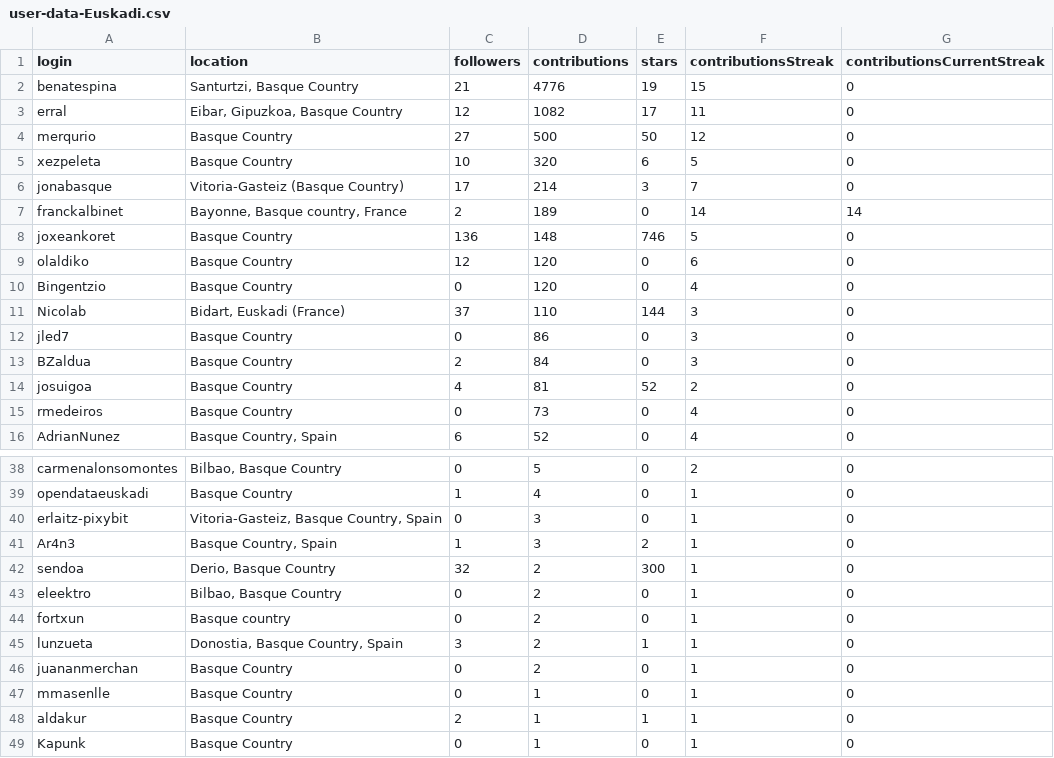
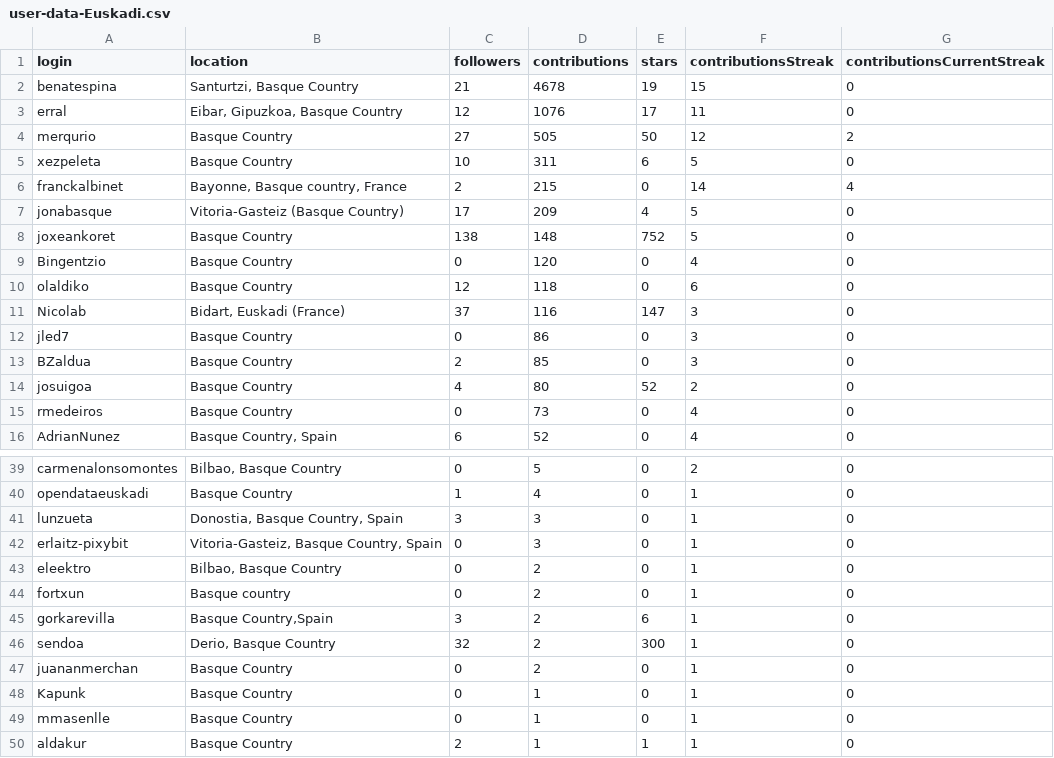
Before and after one commit to JJ/top-github-users-data, a CSV file: data/user-data-Euskadi.csv, drawn as a sheet; only a part is shown, gaps mark what is left out; the diff covers the shown part only.

```diff
--- a/data/user-data-Euskadi.csv
+++ b/data/user-data-Euskadi.csv
@@ -1,15 +1,15 @@
 login; location; followers; contributions; stars; contributionsStreak; contributionsCurrentStreak
-benatespina;Santurtzi, Basque Country;21;4776;19;15;0
-erral;Eibar, Gipuzkoa, Basque Country;12;1082;17;11;0
-merqurio;Basque Country;27;500;50;12;0
-xezpeleta;Basque Country;10;320;6;5;0
-jonabasque;Vitoria-Gasteiz (Basque Country);17;214;3;7;0
-franckalbinet;Bayonne, Basque country, France;2;189;0;14;14
-joxeankoret;Basque Country;136;148;746;5;0
-olaldiko;Basque Country;12;120;0;6;0
+benatespina;Santurtzi, Basque Country;21;4678;19;15;0
+erral;Eibar, Gipuzkoa, Basque Country;12;1076;17;11;0
+merqurio;Basque Country;27;505;50;12;2
+xezpeleta;Basque Country;10;311;6;5;0
+franckalbinet;Bayonne, Basque country, France;2;215;0;14;4
+jonabasque;Vitoria-Gasteiz (Basque Country);17;209;4;5;0
+joxeankoret;Basque Country;138;148;752;5;0
 Bingentzio;Basque Country;0;120;0;4;0
-Nicolab;Bidart, Euskadi (France);37;110;144;3;0
+olaldiko;Basque Country;12;118;0;6;0
+Nicolab;Bidart, Euskadi (France);37;116;147;3;0
 jled7;Basque Country;0;86;0;3;0
-BZaldua;Basque Country;2;84;0;3;0
-josuigoa;Basque Country;4;81;52;2;0
+BZaldua;Basque Country;2;85;0;3;0
+josuigoa;Basque Country;4;80;52;2;0
 rmedeiros;Basque Country;0;73;0;4;0
@@ -39,11 +40,11 @@ carmenalonsomontes;Bilbao, Basque Country;0;5;0;2;0
 opendataeuskadi;Basque Country;1;4;0;1;0
+lunzueta;Donostia, Basque Country, Spain;3;3;0;1;0
 erlaitz-pixybit;Vitoria-Gasteiz, Basque Country, Spain;0;3;0;1;0
-Ar4n3;Basque Country, Spain;1;3;2;1;0
-sendoa;Derio, Basque Country;32;2;300;1;0
 eleektro;Bilbao, Basque Country;0;2;0;1;0
 fortxun;Basque country;0;2;0;1;0
-lunzueta;Donostia, Basque Country, Spain;3;2;1;1;0
+gorkarevilla;Basque Country,Spain;3;2;6;1;0
+sendoa;Derio, Basque Country;32;2;300;1;0
 juananmerchan;Basque Country;0;2;0;1;0
+Kapunk;Basque Country;0;1;0;1;0
 mmasenlle;Basque Country;0;1;0;1;0
 aldakur;Basque Country;2;1;1;1;0
-Kapunk;Basque Country;0;1;0;1;0
```
Also changed, not shown: 2 added rows, 1 removed row and 2 moved rows elsewhere in this file, data/processed/aggregated-top-Catalunya.csv, data/processed/aggregated-top-Euskadi.csv, 17 other files.
